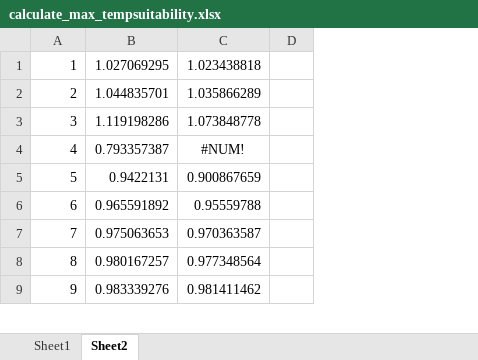
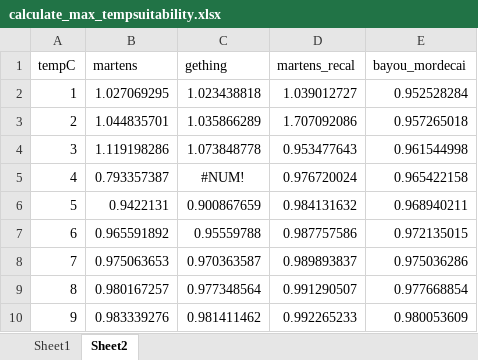
Before and after one commit to harry-gibson/Temperature-Suitability-Model, an Excel workbook: TempSuitability_CSharp/calculate_max_tempsuitability.xlsx, sheet Sheet2, drawn as a sheet; only a part is shown; values as stored, in another font and other column widths than the file's, no borders; charts and pictures not drawn; removed rows and columns are numbered as before the commit, all else as after; the diff names each change by its address in the sheet, - before the commit and + after, or states it on an @@ line.

Commit message:
Started adding code for reading humidity data

```diff
--- a/TempSuitability_CSharp/calculate_max_tempsuitability.xlsx (sheet Sheet2)
+++ b/TempSuitability_CSharp/calculate_max_tempsuitability.xlsx (sheet Sheet2)
-column D, empty
+column D, rows 2-10: 1.039012727 | 1.707092086 | 0.953477643 | 0.976720024 | 0.984131632 | 0.987757586 | 0.989893837 | 0.991290507 | 0.992265233
+column E, rows 2-10: 0.952528284 | 0.957265018 | 0.961544998 | 0.965422158 | 0.968940211 | 0.972135015 | 0.975036286 | 0.977668854 | 0.980053609
+row 1: tempC | martens | gething | martens_recal | bayou_mordecai
```
Also changed, not shown: formulas that keep their value, charts or pictures, 4 other files.
